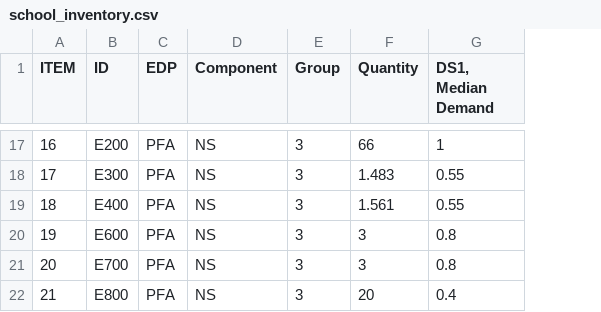
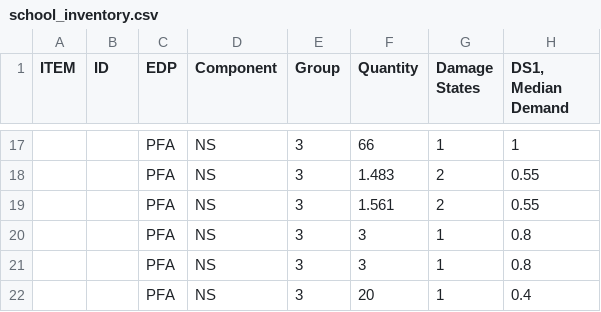
Before and after one commit to davitshahnazaryan3/SLFGenerator, a CSV file: client/school_inventory.csv, drawn as a sheet; only a part is shown, gaps mark what is left out; the diff covers the shown part only; the diff names each change by its address in the sheet, - before the commit and + after, or states it on an @@ line.

```diff
--- a/client/school_inventory.csv
+++ b/client/school_inventory.csv
+column G (Damage States), rows 17-22: 1 | 2 | 2 | 1 | 1 | 1
-A17 (ITEM): 16
+A17 (ITEM): (empty)
-B17 (ID): E200
+B17 (ID): (empty)
-A18 (ITEM): 17
+A18 (ITEM): (empty)
-B18 (ID): E300
+B18 (ID): (empty)
-A19 (ITEM): 18
+A19 (ITEM): (empty)
-B19 (ID): E400
+B19 (ID): (empty)
-A20 (ITEM): 19
+A20 (ITEM): (empty)
-B20 (ID): E600
+B20 (ID): (empty)
-A21 (ITEM): 20
+A21 (ITEM): (empty)
-B21 (ID): E700
+B21 (ID): (empty)
-A22 (ITEM): 21
+A22 (ITEM): (empty)
-B22 (ID): E800
+B22 (ID): (empty)
```
Also changed, not shown: 30 edited cells elsewhere in this file, client/component_data2.csv, 3 other files.
